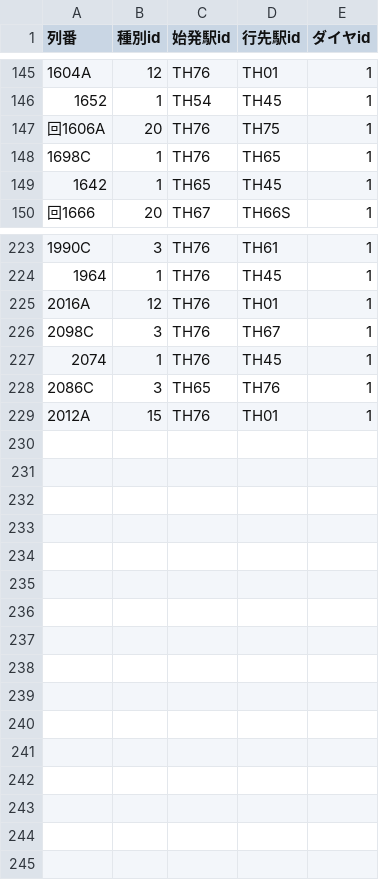
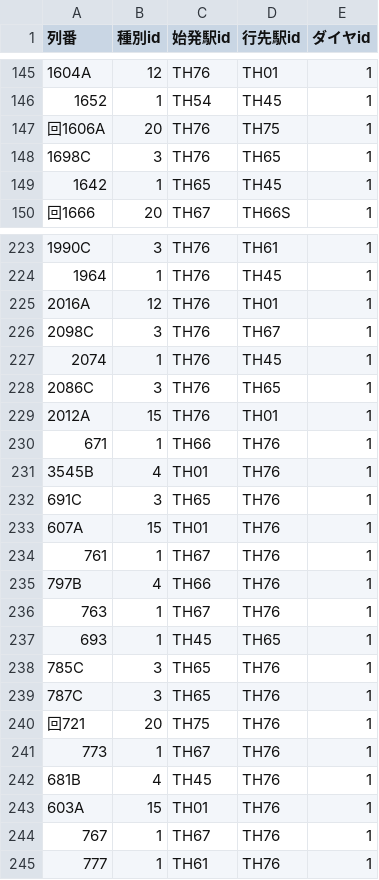
Before and after one commit to daidoji-traincrew-office/Traincrew_MultiATS_Server, a CSV file: Traincrew_MultiATS_Server.Crew/Data/列車.csv, drawn as a sheet; only a part is shown, gaps mark what is left out.

Commit message:
列車マスタ更新 20251011

```diff
--- a/Traincrew_MultiATS_Server.Crew/Data/列車.csv
+++ b/Traincrew_MultiATS_Server.Crew/Data/列車.csv
@@ -147,3 +147,3 @@
 回1606A,20,TH76,TH75,1
-1698C,1,TH76,TH65,1
+1698C,3,TH76,TH65,1
 1642,1,TH65,TH45,1
@@ -227,3 +227,19 @@
 2074,1,TH76,TH45,1
-2086C,3,TH65,TH76,1
+2086C,3,TH76,TH65,1
 2012A,15,TH76,TH01,1
+671,1,TH66,TH76,1
+3545B,4,TH01,TH76,1
+691C,3,TH65,TH76,1
+607A,15,TH01,TH76,1
+761,1,TH67,TH76,1
+797B,4,TH66,TH76,1
+763,1,TH67,TH76,1
+693,1,TH45,TH65,1
+785C,3,TH65,TH76,1
+787C,3,TH65,TH76,1
+回721,20,TH75,TH76,1
+773,1,TH67,TH76,1
+681B,4,TH45,TH76,1
+603A,15,TH01,TH76,1
+767,1,TH67,TH76,1
+777,1,TH61,TH76,1
```
